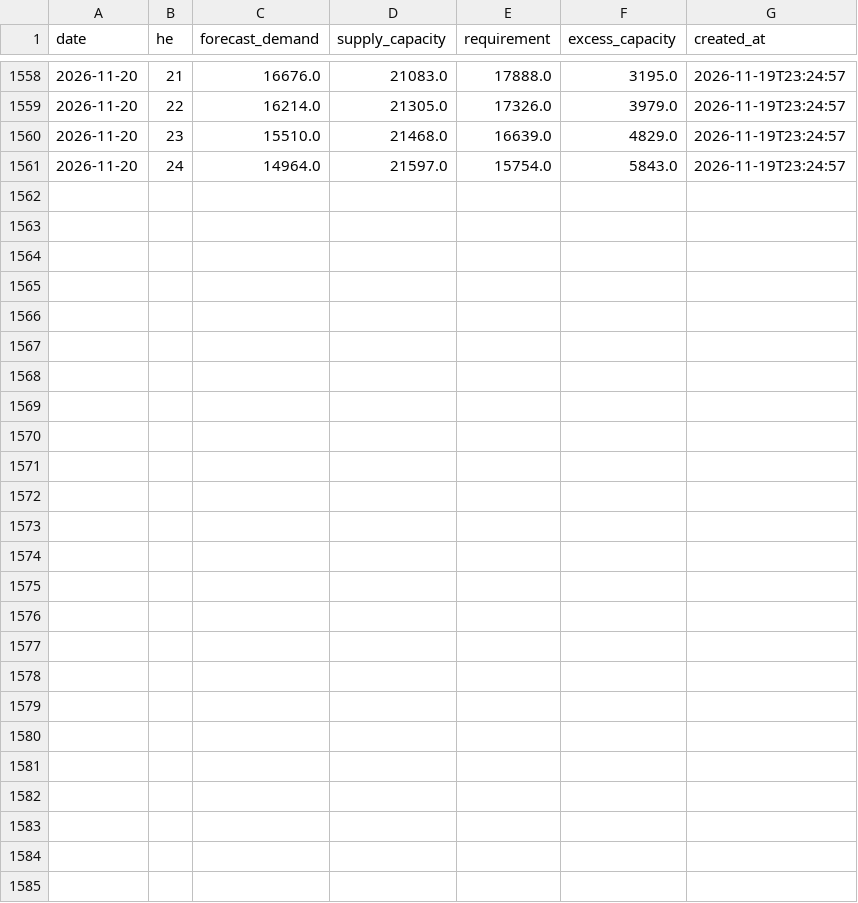
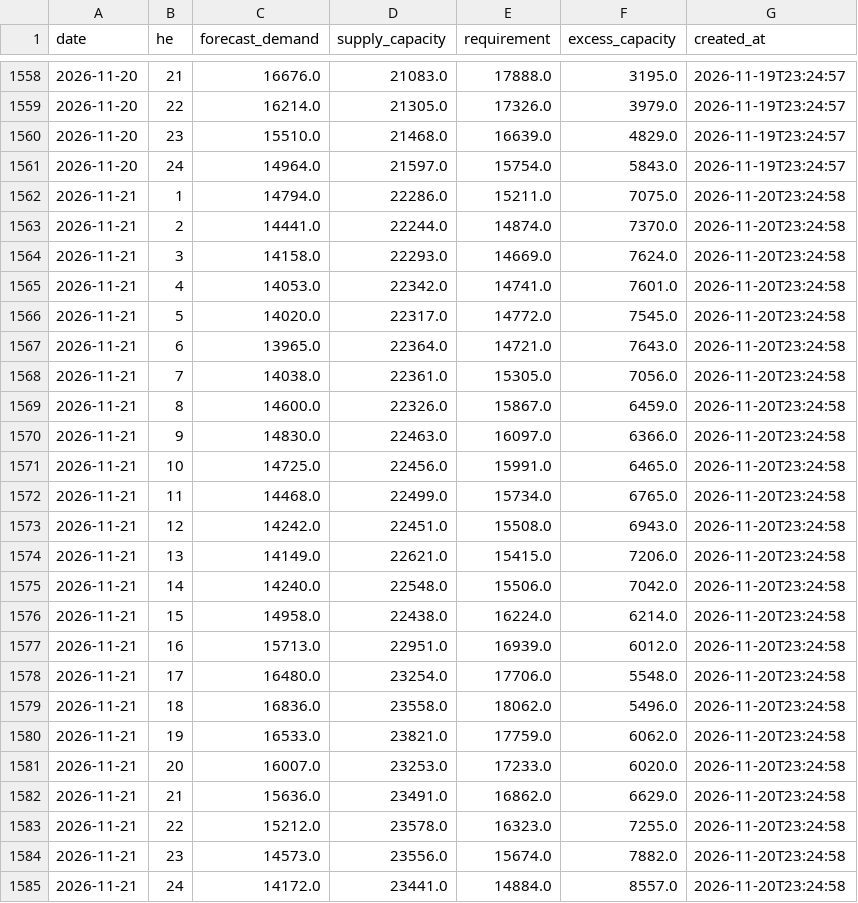
Before and after one commit to lulopdz/ontario-grid, a CSV file: data/adequacy.csv, drawn as a sheet; only a part is shown, gaps mark what is left out; the diff names each change by its address in the sheet, - before the commit and + after, or states it on an @@ line.

```diff
--- a/data/adequacy.csv
+++ b/data/adequacy.csv
+row 1562: 2026-11-21 | 1 | 14794.0 | 22286.0 | 15211.0 | 7075.0 | 2026-11-20T23:24:58
+row 1563: 2026-11-21 | 2 | 14441.0 | 22244.0 | 14874.0 | 7370.0 | 2026-11-20T23:24:58
+row 1564: 2026-11-21 | 3 | 14158.0 | 22293.0 | 14669.0 | 7624.0 | 2026-11-20T23:24:58
+row 1565: 2026-11-21 | 4 | 14053.0 | 22342.0 | 14741.0 | 7601.0 | 2026-11-20T23:24:58
+row 1566: 2026-11-21 | 5 | 14020.0 | 22317.0 | 14772.0 | 7545.0 | 2026-11-20T23:24:58
+row 1567: 2026-11-21 | 6 | 13965.0 | 22364.0 | 14721.0 | 7643.0 | 2026-11-20T23:24:58
+row 1568: 2026-11-21 | 7 | 14038.0 | 22361.0 | 15305.0 | 7056.0 | 2026-11-20T23:24:58
+row 1569: 2026-11-21 | 8 | 14600.0 | 22326.0 | 15867.0 | 6459.0 | 2026-11-20T23:24:58
+row 1570: 2026-11-21 | 9 | 14830.0 | 22463.0 | 16097.0 | 6366.0 | 2026-11-20T23:24:58
+row 1571: 2026-11-21 | 10 | 14725.0 | 22456.0 | 15991.0 | 6465.0 | 2026-11-20T23:24:58
+row 1572: 2026-11-21 | 11 | 14468.0 | 22499.0 | 15734.0 | 6765.0 | 2026-11-20T23:24:58
+row 1573: 2026-11-21 | 12 | 14242.0 | 22451.0 | 15508.0 | 6943.0 | 2026-11-20T23:24:58
+row 1574: 2026-11-21 | 13 | 14149.0 | 22621.0 | 15415.0 | 7206.0 | 2026-11-20T23:24:58
+row 1575: 2026-11-21 | 14 | 14240.0 | 22548.0 | 15506.0 | 7042.0 | 2026-11-20T23:24:58
+row 1576: 2026-11-21 | 15 | 14958.0 | 22438.0 | 16224.0 | 6214.0 | 2026-11-20T23:24:58
+row 1577: 2026-11-21 | 16 | 15713.0 | 22951.0 | 16939.0 | 6012.0 | 2026-11-20T23:24:58
+row 1578: 2026-11-21 | 17 | 16480.0 | 23254.0 | 17706.0 | 5548.0 | 2026-11-20T23:24:58
+row 1579: 2026-11-21 | 18 | 16836.0 | 23558.0 | 18062.0 | 5496.0 | 2026-11-20T23:24:58
+row 1580: 2026-11-21 | 19 | 16533.0 | 23821.0 | 17759.0 | 6062.0 | 2026-11-20T23:24:58
+row 1581: 2026-11-21 | 20 | 16007.0 | 23253.0 | 17233.0 | 6020.0 | 2026-11-20T23:24:58
+row 1582: 2026-11-21 | 21 | 15636.0 | 23491.0 | 16862.0 | 6629.0 | 2026-11-20T23:24:58
+row 1583: 2026-11-21 | 22 | 15212.0 | 23578.0 | 16323.0 | 7255.0 | 2026-11-20T23:24:58
+row 1584: 2026-11-21 | 23 | 14573.0 | 23556.0 | 15674.0 | 7882.0 | 2026-11-20T23:24:58
+row 1585: 2026-11-21 | 24 | 14172.0 | 23441.0 | 14884.0 | 8557.0 | 2026-11-20T23:24:58
```
Also changed, not shown: data/adequacy_outlook.csv, data/intertie_lmp/2026-11.csv, 5 other files.
